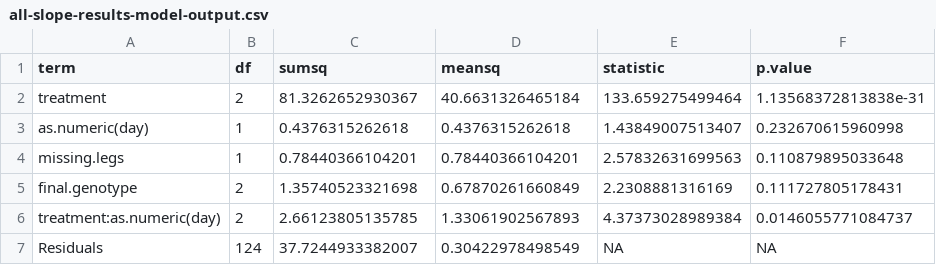
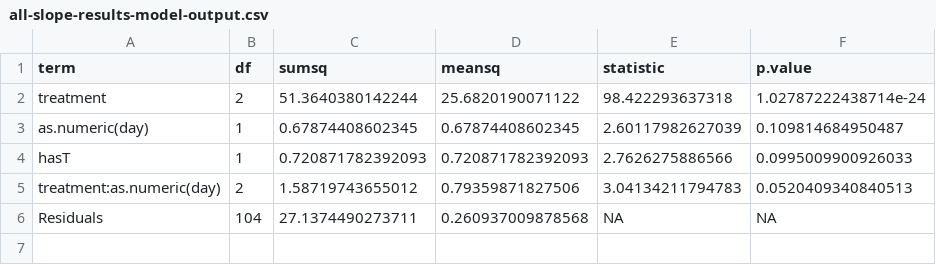
Before and after one commit to yaaminiv/wc-green-crab, a CSV file: output/04-respirometry-analysis/all-slope-results-model-output.csv, drawn as a sheet.

```diff
--- a/output/04-respirometry-analysis/all-slope-results-model-output.csv
+++ b/output/04-respirometry-analysis/all-slope-results-model-output.csv
@@ -1,7 +1,6 @@
 term,df,sumsq,meansq,statistic,p.value
-treatment,2,81.3262652930367,40.6631326465184,133.659275499464,1.13568372813838e-31
-as.numeric(day),1,0.4376315262618,0.4376315262618,1.43849007513407,0.232670615960998
-missing.legs,1,0.78440366104201,0.78440366104201,2.57832631699563,0.110879895033648
-final.genotype,2,1.35740523321698,0.67870261660849,2.2308881316169,0.111727805178431
-treatment:as.numeric(day),2,2.66123805135785,1.33061902567893,4.37373028989384,0.0146055771084737
-Residuals,124,37.7244933382007,0.30422978498549,NA,NA
+treatment,2,51.3640380142244,25.6820190071122,98.422293637318,1.02787222438714e-24
+as.numeric(day),1,0.67874408602345,0.67874408602345,2.60117982627039,0.109814684950487
+hasT,1,0.720871782392093,0.720871782392093,2.7626275886566,0.0995009900926033
+treatment:as.numeric(day),2,1.58719743655012,0.79359871827506,3.04134211794783,0.0520409340840513
+Residuals,104,27.1374490273711,0.260937009878568,NA,NA
```
Also changed, not shown: output/04-respirometry-analysis/all-slope-reuslts-ANOVA-treatment-Tukey.csv, 3 other files.
